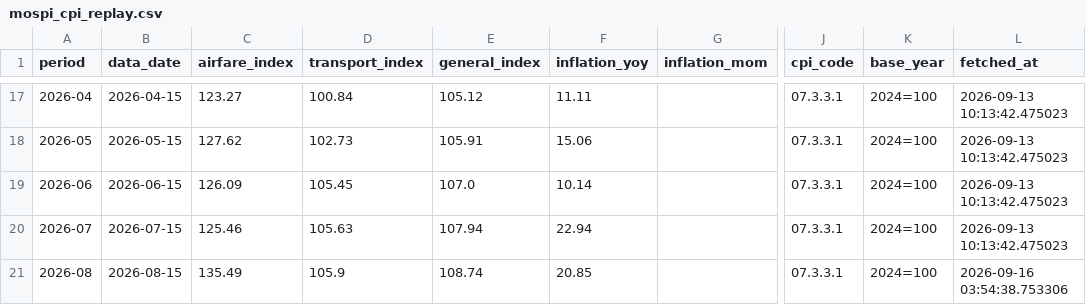
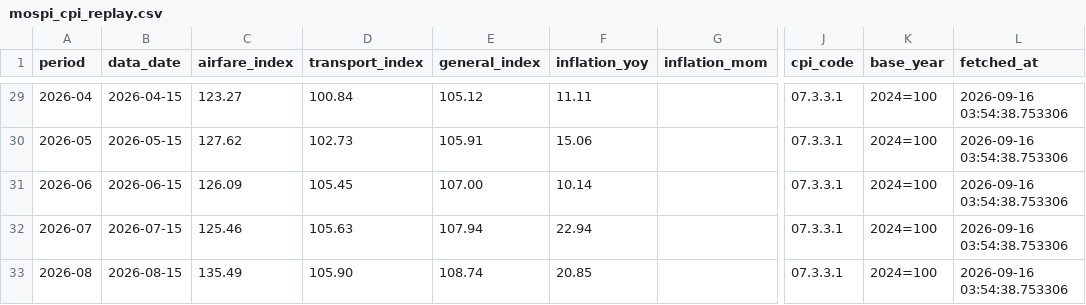
Before and after one commit to Barathraj009/AirIndex, a CSV file: backend/app/data/mospi_cpi_replay.csv, drawn as a sheet; only a part is shown, gaps mark what is left out; addresses are those after the commit; the diff covers the shown part only; the diff names each change by its address in the sheet, - before the commit and + after, or states it on an @@ line.

```diff
--- a/backend/app/data/mospi_cpi_replay.csv
+++ b/backend/app/data/mospi_cpi_replay.csv
-L29:L32 (fetched_at): 2026-09-13 10:13:42.475023
+L29:L32 (fetched_at): 2026-09-16 03:54:38.753306
-E31 (general_index): 107.0
+E31 (general_index): 107.00
-D33 (transport_index): 105.9
+D33 (transport_index): 105.90
```
Also changed, not shown: 12 added rows and 30 edited cells elsewhere in this file, 31 other files.
